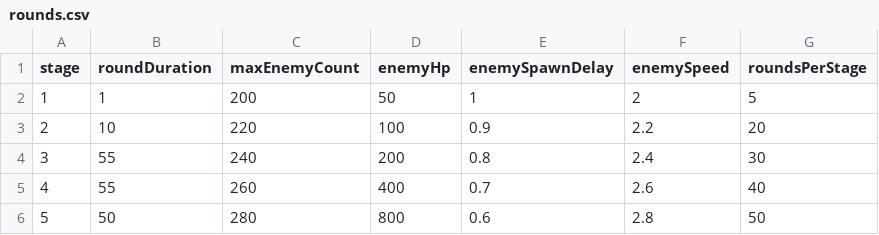
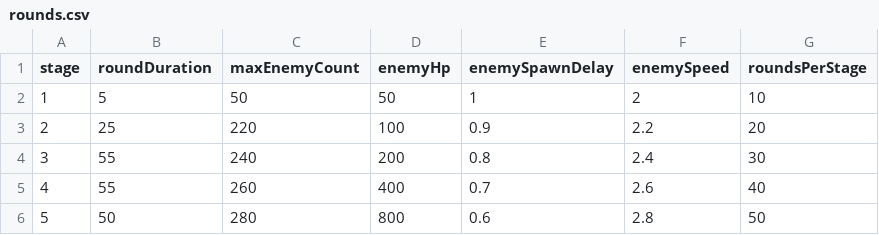
Before and after one commit to malyee123/3Dgame, a CSV file: Assets/Resources/rounds.csv, drawn as a sheet.

```diff
--- a/Assets/Resources/rounds.csv
+++ b/Assets/Resources/rounds.csv
@@ -1,4 +1,4 @@
 stage,roundDuration,maxEnemyCount,enemyHp,enemySpawnDelay,enemySpeed,roundsPerStage
-1,1,200,50,1,2,5
-2,10,220,100,0.9,2.2,20
+1,5,50,50,1,2,10
+2,25,220,100,0.9,2.2,20
 3,55,240,200,0.8,2.4,30
```
Also changed, not shown: Assets/Resources/characters.csv, 18 other files.
